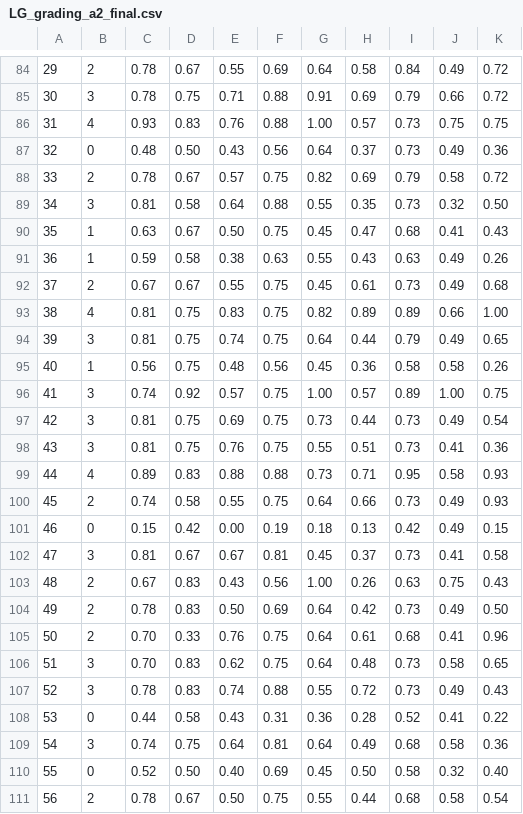
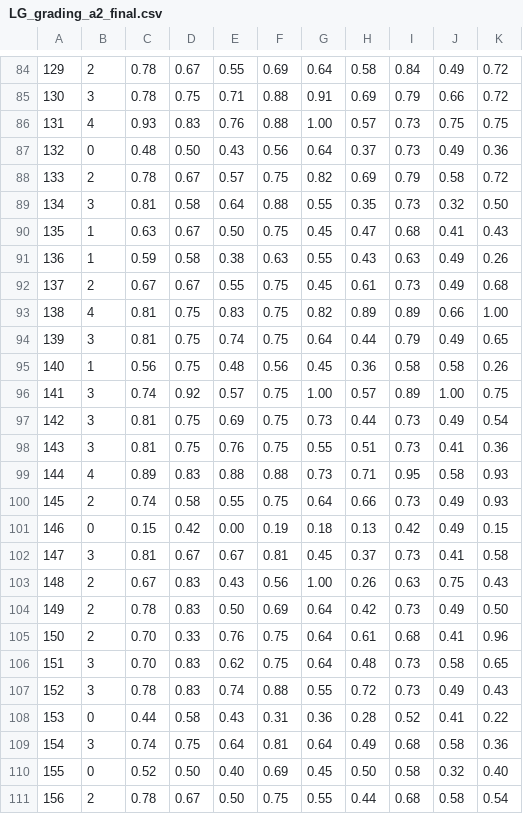
Before and after one commit to YounesB-McGill/uml-grader, a CSV file: data/LG_grading_a2_final.csv, drawn as a sheet; only a part is shown, gaps mark what is left out; the diff covers the shown part only.

```diff
--- a/data/LG_grading_a2_final.csv
+++ b/data/LG_grading_a2_final.csv
@@ -84,28 +84,28 @@
-29	2	0.78	0.67	0.55	0.69	0.64	0.58	0.84	0.49	0.72
-30	3	0.78	0.75	0.71	0.88	0.91	0.69	0.79	0.66	0.72
-31	4	0.93	0.83	0.76	0.88	1.00	0.57	0.73	0.75	0.75
-32	0	0.48	0.50	0.43	0.56	0.64	0.37	0.73	0.49	0.36
-33	2	0.78	0.67	0.57	0.75	0.82	0.69	0.79	0.58	0.72
-34	3	0.81	0.58	0.64	0.88	0.55	0.35	0.73	0.32	0.50
-35	1	0.63	0.67	0.50	0.75	0.45	0.47	0.68	0.41	0.43
-36	1	0.59	0.58	0.38	0.63	0.55	0.43	0.63	0.49	0.26
-37	2	0.67	0.67	0.55	0.75	0.45	0.61	0.73	0.49	0.68
-38	4	0.81	0.75	0.83	0.75	0.82	0.89	0.89	0.66	1.00
-39	3	0.81	0.75	0.74	0.75	0.64	0.44	0.79	0.49	0.65
-40	1	0.56	0.75	0.48	0.56	0.45	0.36	0.58	0.58	0.26
-41	3	0.74	0.92	0.57	0.75	1.00	0.57	0.89	1.00	0.75
-42	3	0.81	0.75	0.69	0.75	0.73	0.44	0.73	0.49	0.54
-43	3	0.81	0.75	0.76	0.75	0.55	0.51	0.73	0.41	0.36
-44	4	0.89	0.83	0.88	0.88	0.73	0.71	0.95	0.58	0.93
-45	2	0.74	0.58	0.55	0.75	0.64	0.66	0.73	0.49	0.93
-46	0	0.15	0.42	0.00	0.19	0.18	0.13	0.42	0.49	0.15
-47	3	0.81	0.67	0.67	0.81	0.45	0.37	0.73	0.41	0.58
-48	2	0.67	0.83	0.43	0.56	1.00	0.26	0.63	0.75	0.43
-49	2	0.78	0.83	0.50	0.69	0.64	0.42	0.73	0.49	0.50
-50	2	0.70	0.33	0.76	0.75	0.64	0.61	0.68	0.41	0.96
-51	3	0.70	0.83	0.62	0.75	0.64	0.48	0.73	0.58	0.65
-52	3	0.78	0.83	0.74	0.88	0.55	0.72	0.73	0.49	0.43
-53	0	0.44	0.58	0.43	0.31	0.36	0.28	0.52	0.41	0.22
-54	3	0.74	0.75	0.64	0.81	0.64	0.49	0.68	0.58	0.36
-55	0	0.52	0.50	0.40	0.69	0.45	0.50	0.58	0.32	0.40
-56	2	0.78	0.67	0.50	0.75	0.55	0.44	0.68	0.58	0.54
+129	2	0.78	0.67	0.55	0.69	0.64	0.58	0.84	0.49	0.72
+130	3	0.78	0.75	0.71	0.88	0.91	0.69	0.79	0.66	0.72
+131	4	0.93	0.83	0.76	0.88	1.00	0.57	0.73	0.75	0.75
+132	0	0.48	0.50	0.43	0.56	0.64	0.37	0.73	0.49	0.36
+133	2	0.78	0.67	0.57	0.75	0.82	0.69	0.79	0.58	0.72
+134	3	0.81	0.58	0.64	0.88	0.55	0.35	0.73	0.32	0.50
+135	1	0.63	0.67	0.50	0.75	0.45	0.47	0.68	0.41	0.43
+136	1	0.59	0.58	0.38	0.63	0.55	0.43	0.63	0.49	0.26
+137	2	0.67	0.67	0.55	0.75	0.45	0.61	0.73	0.49	0.68
+138	4	0.81	0.75	0.83	0.75	0.82	0.89	0.89	0.66	1.00
+139	3	0.81	0.75	0.74	0.75	0.64	0.44	0.79	0.49	0.65
+140	1	0.56	0.75	0.48	0.56	0.45	0.36	0.58	0.58	0.26
+141	3	0.74	0.92	0.57	0.75	1.00	0.57	0.89	1.00	0.75
+142	3	0.81	0.75	0.69	0.75	0.73	0.44	0.73	0.49	0.54
+143	3	0.81	0.75	0.76	0.75	0.55	0.51	0.73	0.41	0.36
+144	4	0.89	0.83	0.88	0.88	0.73	0.71	0.95	0.58	0.93
+145	2	0.74	0.58	0.55	0.75	0.64	0.66	0.73	0.49	0.93
+146	0	0.15	0.42	0.00	0.19	0.18	0.13	0.42	0.49	0.15
+147	3	0.81	0.67	0.67	0.81	0.45	0.37	0.73	0.41	0.58
+148	2	0.67	0.83	0.43	0.56	1.00	0.26	0.63	0.75	0.43
+149	2	0.78	0.83	0.50	0.69	0.64	0.42	0.73	0.49	0.50
+150	2	0.70	0.33	0.76	0.75	0.64	0.61	0.68	0.41	0.96
+151	3	0.70	0.83	0.62	0.75	0.64	0.48	0.73	0.58	0.65
+152	3	0.78	0.83	0.74	0.88	0.55	0.72	0.73	0.49	0.43
+153	0	0.44	0.58	0.43	0.31	0.36	0.28	0.52	0.41	0.22
+154	3	0.74	0.75	0.64	0.81	0.64	0.49	0.68	0.58	0.36
+155	0	0.52	0.50	0.40	0.69	0.45	0.50	0.58	0.32	0.40
+156	2	0.78	0.67	0.50	0.75	0.55	0.44	0.68	0.58	0.54
```
Also changed, not shown: 85 edited cells elsewhere in this file, data/BC_grading_a2_final.csv, 29 other files.
